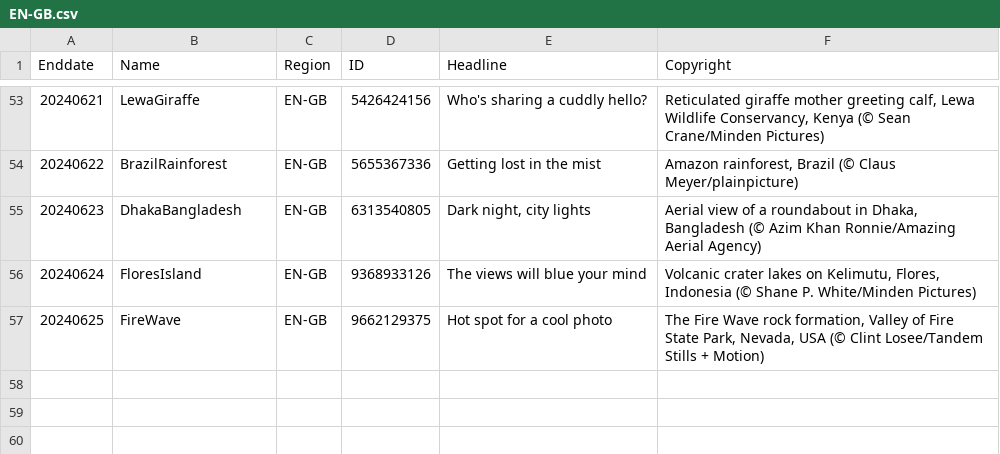
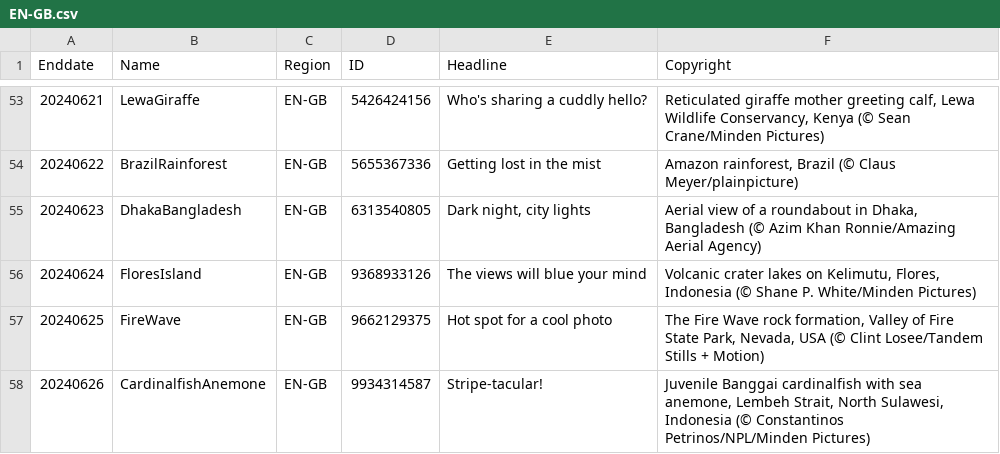
Before and after one commit to tauyoungsama/imageArchive, a CSV file: metadata/EN-GB.csv, drawn as a sheet; only a part is shown, gaps mark what is left out; the diff names each change by its address in the sheet, - before the commit and + after, or states it on an @@ line.

```diff
--- a/metadata/EN-GB.csv
+++ b/metadata/EN-GB.csv
+row 58: 20240626 | CardinalfishAnemone | EN-GB | 9934314587 | Stripe-tacular! | Juvenile Banggai cardinalfish with sea anemone, Lembeh Strait, North Sulawesi, Indonesia (© Constantinos Petrinos/NPL/Minden Pictures)
```
Also changed, not shown: metadata/DE-DE.csv, metadata/EN-IN.csv, 9 other files.
